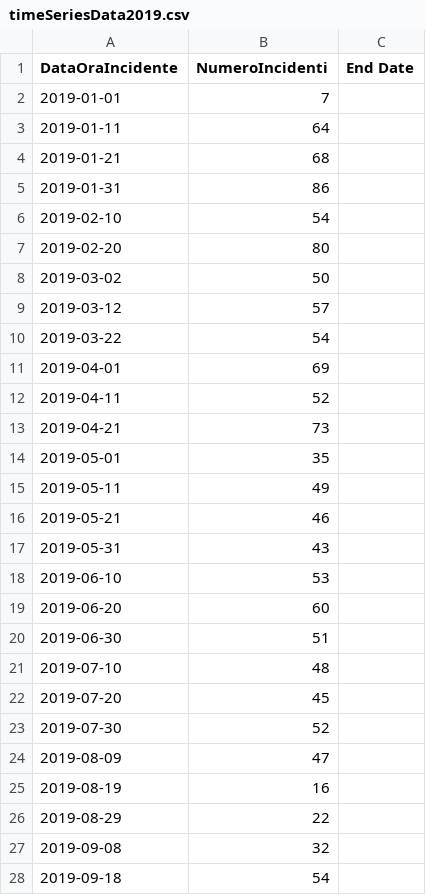
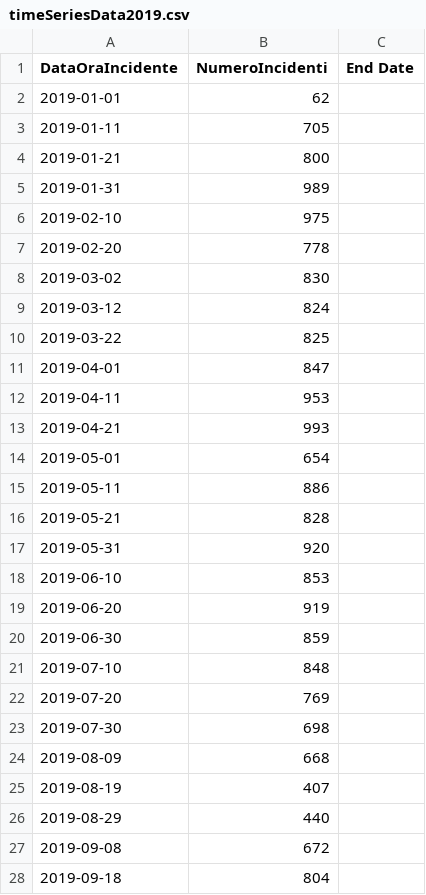
Before and after one commit to 2029254/RomeSafeRoads, a CSV file: dataset/processed/timeSeries/timeSeriesData2019.csv, drawn as a sheet; only a part is shown; the diff covers the shown part only.

```diff
--- a/dataset/processed/timeSeries/timeSeriesData2019.csv
+++ b/dataset/processed/timeSeries/timeSeriesData2019.csv
@@ -1,28 +1,28 @@
 DataOraIncidente,NumeroIncidenti,End Date
-2019-01-01,7,
-2019-01-11,64,
-2019-01-21,68,
-2019-01-31,86,
-2019-02-10,54,
-2019-02-20,80,
-2019-03-02,50,
-2019-03-12,57,
-2019-03-22,54,
-2019-04-01,69,
-2019-04-11,52,
-2019-04-21,73,
-2019-05-01,35,
-2019-05-11,49,
-2019-05-21,46,
-2019-05-31,43,
-2019-06-10,53,
-2019-06-20,60,
-2019-06-30,51,
-2019-07-10,48,
-2019-07-20,45,
-2019-07-30,52,
-2019-08-09,47,
-2019-08-19,16,
-2019-08-29,22,
-2019-09-08,32,
-2019-09-18,54,
+2019-01-01,62,
+2019-01-11,705,
+2019-01-21,800,
+2019-01-31,989,
+2019-02-10,975,
+2019-02-20,778,
+2019-03-02,830,
+2019-03-12,824,
+2019-03-22,825,
+2019-04-01,847,
+2019-04-11,953,
+2019-04-21,993,
+2019-05-01,654,
+2019-05-11,886,
+2019-05-21,828,
+2019-05-31,920,
+2019-06-10,853,
+2019-06-20,919,
+2019-06-30,859,
+2019-07-10,848,
+2019-07-20,769,
+2019-07-30,698,
+2019-08-09,668,
+2019-08-19,407,
+2019-08-29,440,
+2019-09-08,672,
+2019-09-18,804,
```
Also changed, not shown: 1 added row and 12 edited cells elsewhere in this file, dataset/processed/timeSeries/timeSeriesData2021.csv, dataset/processed/timeSeries/timeSeriesData2022.csv, 9 other files.
